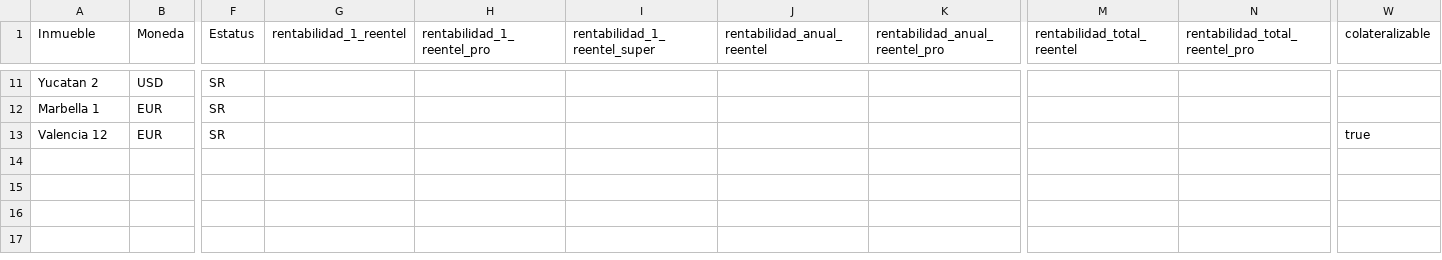
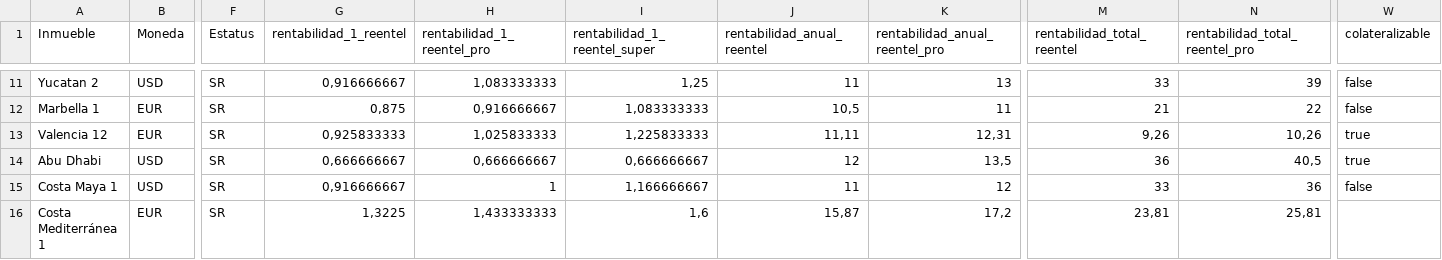
Before and after one commit to martinema/inversiones-webapp, a CSV file: data/Proyectos.csv, drawn as a sheet; only a part is shown, gaps mark what is left out; rows hold the shown columns only; the diff covers the shown part only; the diff names each change by its address in the sheet, - before the commit and + after, or states it on an @@ line.

```diff
--- a/data/Proyectos.csv
+++ b/data/Proyectos.csv
-G11 (rentabilidad_1_reentel): (empty)
+G11 (rentabilidad_1_reentel): 0,916666667
-H11 (rentabilidad_1_reentel_pro): (empty)
+H11 (rentabilidad_1_reentel_pro): 1,083333333
-I11 (rentabilidad_1_reentel_super): (empty)
+I11 (rentabilidad_1_reentel_super): 1,25
-J11 (rentabilidad_anual_reentel): (empty)
+J11 (rentabilidad_anual_reentel): 11
-K11 (rentabilidad_anual_reentel_pro): (empty)
+K11 (rentabilidad_anual_reentel_pro): 13
-M11 (rentabilidad_total_reentel): (empty)
+M11 (rentabilidad_total_reentel): 33
-N11 (rentabilidad_total_reentel_pro): (empty)
+N11 (rentabilidad_total_reentel_pro): 39
-W11:W12 (colateralizable): (empty)
+W11:W12 (colateralizable): false
-G12 (rentabilidad_1_reentel): (empty)
+G12 (rentabilidad_1_reentel): 0,875
-H12 (rentabilidad_1_reentel_pro): (empty)
+H12 (rentabilidad_1_reentel_pro): 0,916666667
-I12 (rentabilidad_1_reentel_super): (empty)
+I12 (rentabilidad_1_reentel_super): 1,083333333
-J12 (rentabilidad_anual_reentel): (empty)
+J12 (rentabilidad_anual_reentel): 10,5
-K12 (rentabilidad_anual_reentel_pro): (empty)
+K12 (rentabilidad_anual_reentel_pro): 11
-M12 (rentabilidad_total_reentel): (empty)
+M12 (rentabilidad_total_reentel): 21
-N12 (rentabilidad_total_reentel_pro): (empty)
+N12 (rentabilidad_total_reentel_pro): 22
-G13 (rentabilidad_1_reentel): (empty)
+G13 (rentabilidad_1_reentel): 0,925833333
-H13 (rentabilidad_1_reentel_pro): (empty)
+H13 (rentabilidad_1_reentel_pro): 1,025833333
-I13 (rentabilidad_1_reentel_super): (empty)
+I13 (rentabilidad_1_reentel_super): 1,225833333
-J13 (rentabilidad_anual_reentel): (empty)
+J13 (rentabilidad_anual_reentel): 11,11
-K13 (rentabilidad_anual_reentel_pro): (empty)
+K13 (rentabilidad_anual_reentel_pro): 12,31
-M13 (rentabilidad_total_reentel): (empty)
+M13 (rentabilidad_total_reentel): 9,26
-N13 (rentabilidad_total_reentel_pro): (empty)
+N13 (rentabilidad_total_reentel_pro): 10,26
+row 14: Abu Dhabi | USD | SR | 0,666666667 | 0,666666667 | 0,666666667 | 12 | 13,5 | 36 | 40,5 | true
+row 15: Costa Maya 1 | USD | SR | 0,916666667 | 1 | 1,166666667 | 11 | 12 | 33 | 36 | false
+row 16: Costa Mediterránea 1 | EUR | SR | 1,3225 | 1,433333333 | 1,6 | 15,87 | 17,2 | 23,81 | 25,81
```
Also changed, not shown: 58 edited cells elsewhere in this file, 18 other files.
